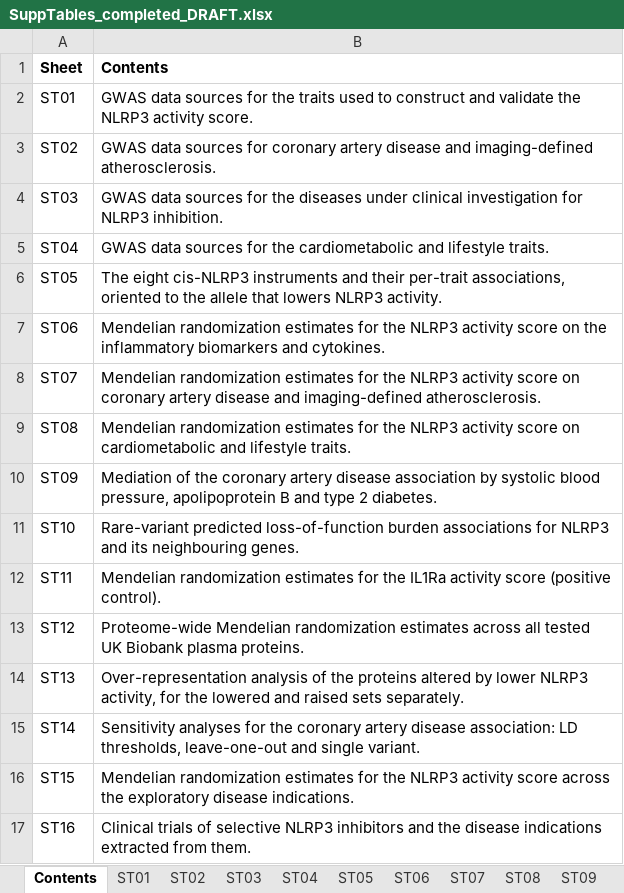
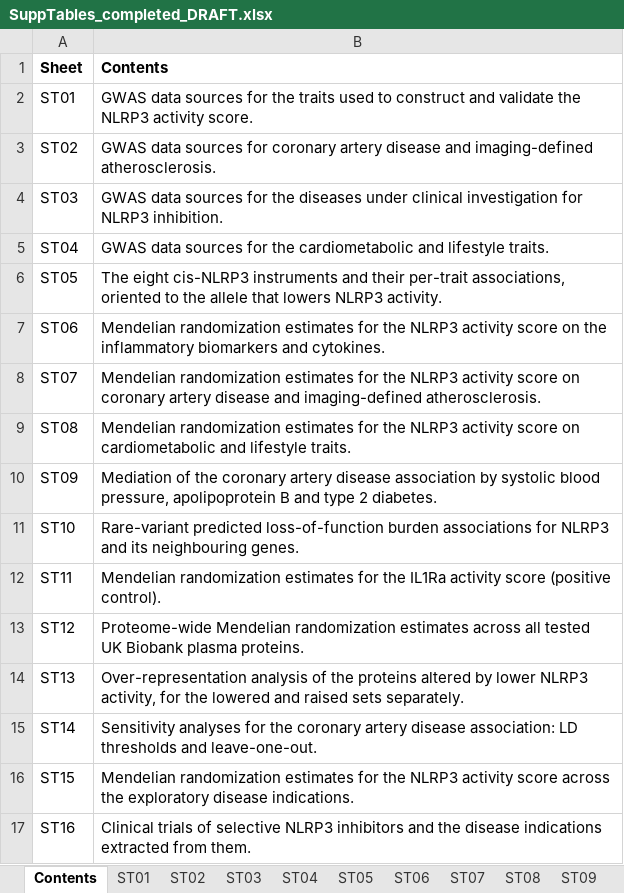
Before and after one commit to nickhir/NLRP3_MR_manuscript, an Excel workbook: SuppTables_completed_DRAFT.xlsx, sheet Contents, drawn as a sheet; values as stored, in another font and other column widths than the file's, no borders; the diff names each change by its address in the sheet, - before the commit and + after, or states it on an @@ line.

```diff
--- a/SuppTables_completed_DRAFT.xlsx (sheet Contents)
+++ b/SuppTables_completed_DRAFT.xlsx (sheet Contents)
-B15 (Contents): …association: LD thresholds, leave-one-out and single variant.
+B15 (Contents): …association: LD thresholds and leave-one-out.
```
Also changed, not shown: sheet ST14, 3 other files.
